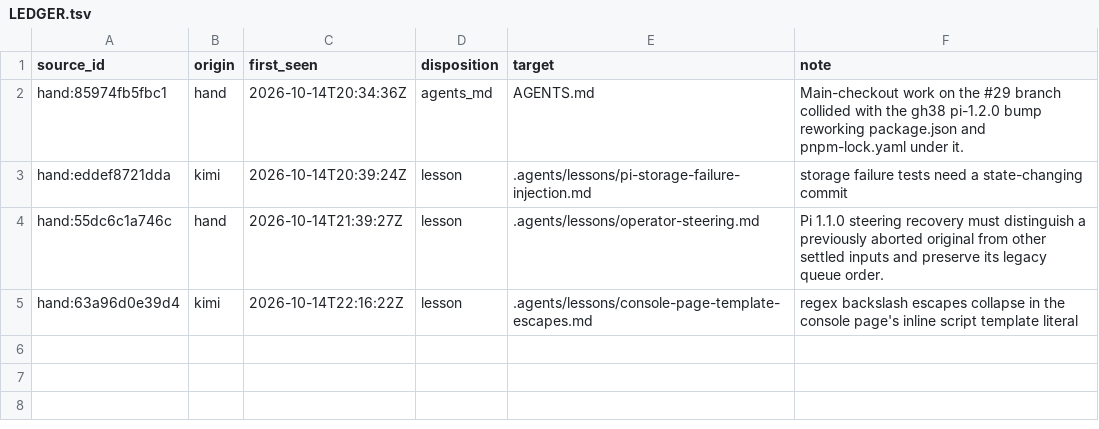
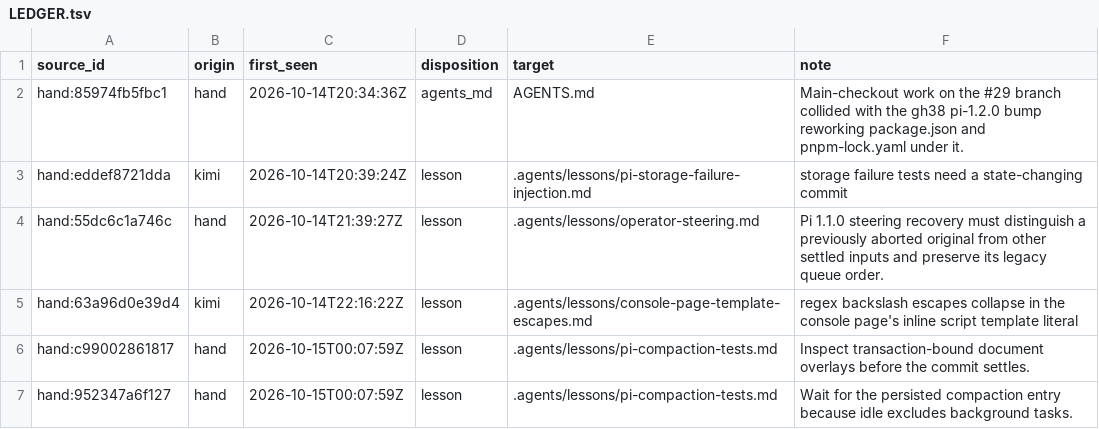
Before and after one commit to Akuja-Inc/taskfast-agent-starter, a TSV file: .agents/lessons/LEDGER.tsv, drawn as a sheet.

Commit message:
Verify inherited Pi compaction defaults survive agent restarts

```diff
--- a/.agents/lessons/LEDGER.tsv
+++ b/.agents/lessons/LEDGER.tsv
@@ -5 +5,3 @@ hand:55dc6c1a746c	hand	2026-10-14T21:39:27Z	lesson	.agents/lessons/operator-stee
 hand:63a96d0e39d4	kimi	2026-10-14T22:16:22Z	lesson	.agents/lessons/console-page-template-escapes.md	regex backslash escapes collapse in the console page's inline script template literal
+hand:c99002861817	hand	2026-10-15T00:07:59Z	lesson	.agents/lessons/pi-compaction-tests.md	Inspect transaction-bound document overlays before the commit settles.
+hand:952347a6f127	hand	2026-10-15T00:07:59Z	lesson	.agents/lessons/pi-compaction-tests.md	Wait for the persisted compaction entry because idle excludes background tasks.
```
Also changed, not shown: 6 other files.
